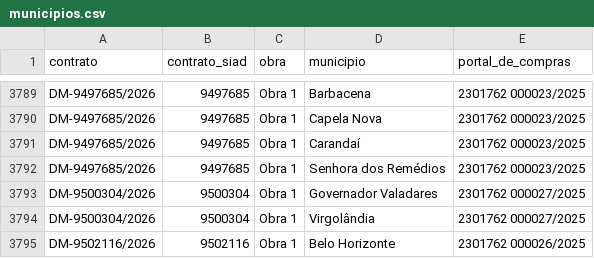
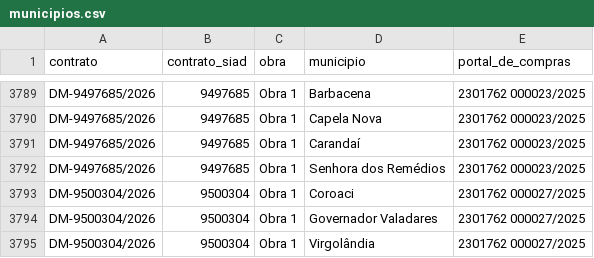
Before and after one commit to transparencia-mg/portal_obras, a CSV file: dataset/data/municipios.csv, drawn as a sheet; only a part is shown, gaps mark what is left out; the shorter side is filled out with more unchanged rows; the diff names each change by its address in the sheet, - before the commit and + after, or states it on an @@ line.

```diff
--- a/dataset/data/municipios.csv
+++ b/dataset/data/municipios.csv
+row 3793: DM-9500304/2026 | 9500304 | Obra 1 | Coroaci | 2301762 000027/2025
```
Also changed, not shown: dataset/data/contratos.csv, dataset/data/fiscais.csv, 2 other files.
